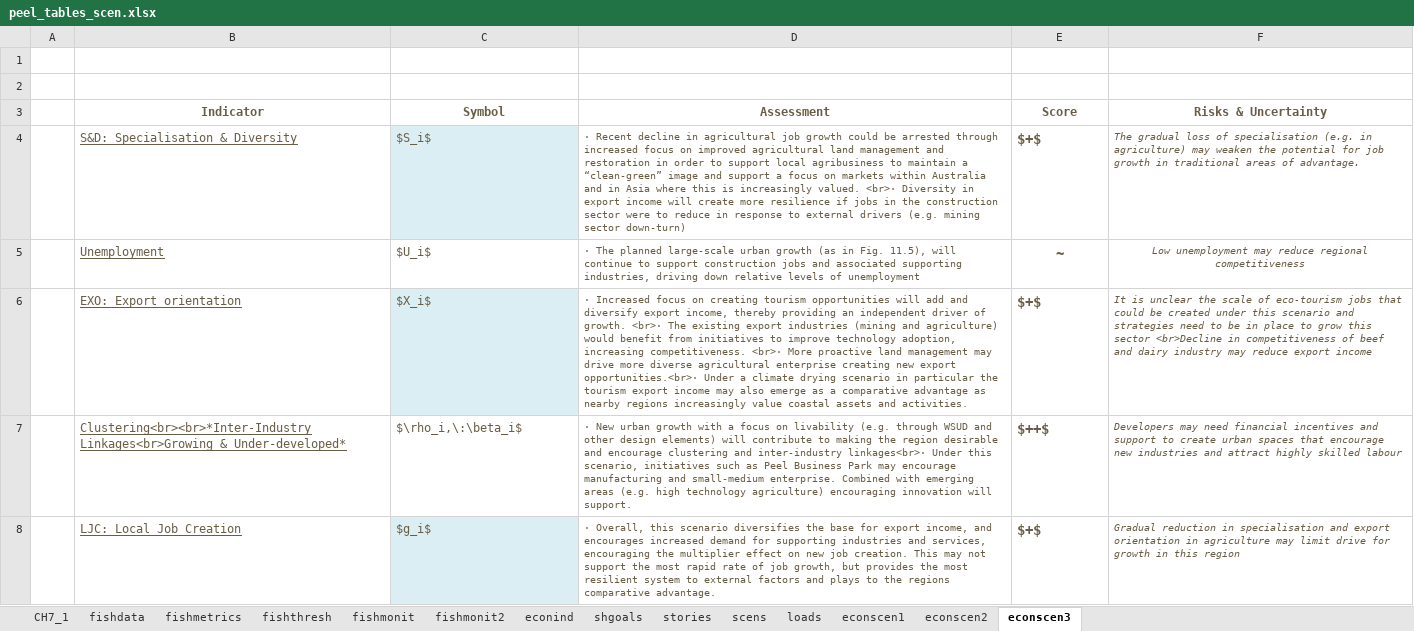
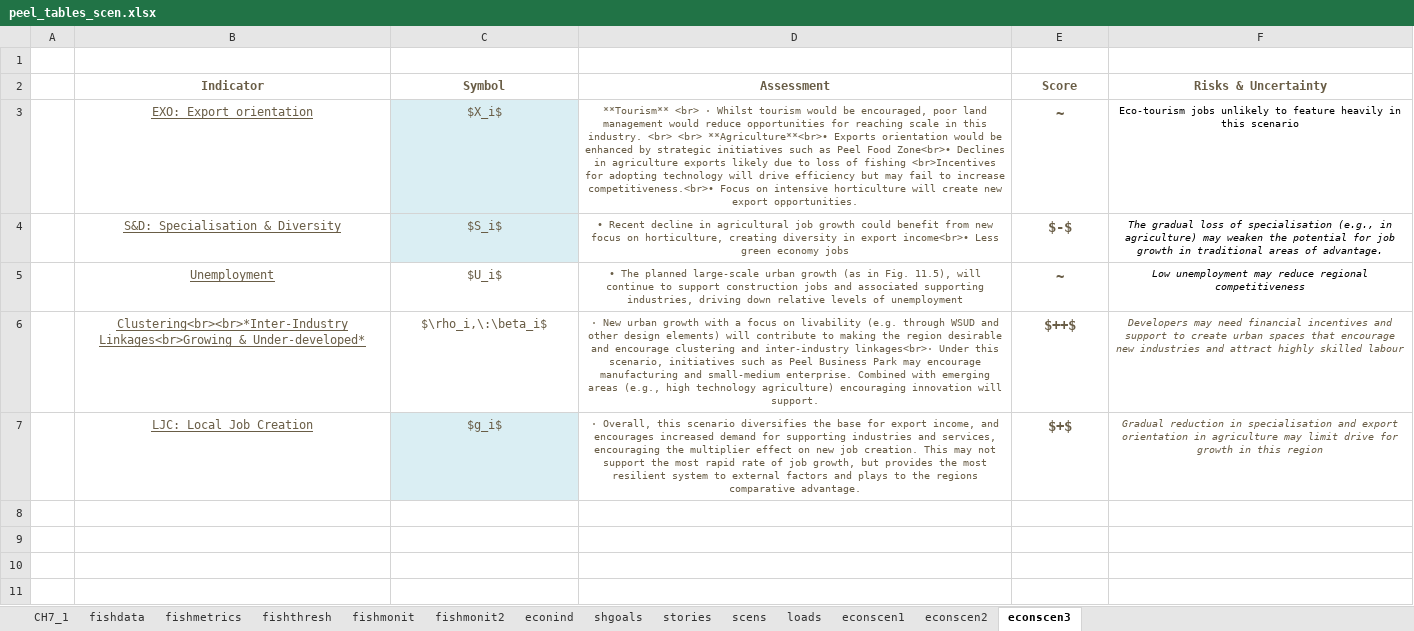
Before and after one commit to AquaticEcoDynamics/peel-book, an Excel workbook: tables/peel_tables_scen.xlsx, sheet econscen3, drawn as a sheet; values as stored, in another font and other column widths than the file's, no borders; charts and pictures not drawn; removed rows and columns are numbered as before the commit, all else as after; the diff names each change by its address in the sheet, - before the commit and + after, or states it on an @@ line.

Commit message:
ch 11 tables

```diff
--- a/tables/peel_tables_scen.xlsx (sheet econscen3)
+++ b/tables/peel_tables_scen.xlsx (sheet econscen3)
-row 2: (empty)
+row 3:  | EXO: Export orientation | $X_i$ | **Tourism** <br> · Whilst tourism would be encouraged, poor land management would reduce opportunities for reaching scale in this industry. <br> <br> **Agriculture**<br>• Exports orientation would be enhanced by strategic initiatives such as Peel Food Zone<br>• Declines in agriculture exports likely due to loss of fishing <br>Incentives for adopting technology will drive efficiency but may fail to increase competitiveness.<br>• Focus on intensive horticulture will create new export opportunities. | ~ | Eco-tourism jobs unlikely to feature heavily in this scenario
-B4:F4 alignment: left
+B4:F4 alignment: center
-D4 (Assessment): · Recent decline in agricultural job growth could be arrested through increased focus on improved agricultural land management and restoration in order to support local agribusiness to maintain a “clean-green” image and support a focus on markets within Australia and in Asia where this is increasingly valued. <br>· Diversity in export income will create more resilience if jobs in the construction sector were to reduce in response to external drivers (e.g. mining sector down-turn)
+D4 (Assessment): • Recent decline in agricultural job growth could benefit from new focus on horticulture, creating diversity in export income<br>• Less green economy jobs
-E4 (Score): $+$
+E4 (Score): $-$
-F4 (Risks & Uncertainty): …of specialisation (e.g. in agriculture)…
+F4 (Risks & Uncertainty): …of specialisation (e.g., in agriculture)…
-F4:F5 text colour: #695D46
+F4:F5 text colour: black
-B5:D5 alignment: left
+B5:D5 alignment: center
-D5 (Assessment): · The planned…
+D5 (Assessment): • The planned…
-row 6:  | EXO: Export orientation | $X_i$ | · Increased focus on creating tourism opportunities will add and diversify export income, thereby providing an independent driver of growth. <br>· The existing export industries (mining and agriculture) would benefit from initiatives to improve technology adoption, increasing competitiveness. <br>· More proactive land management may drive more diverse agricultural enterprise creating new export opportunities.<br>· Under a climate drying scenario in particular the tourism export income may also emerge as a comparative advantage as nearby regions increasingly value coastal assets and activities. | $+$ | It is unclear the scale of eco-tourism jobs that could be created under this scenario and strategies need to be in place to grow this sector <br>Decline in competitiveness of beef and dairy industry may reduce export income
-B6:F7 alignment: left
+B6:F7 alignment: center
-D6 (Assessment): …emerging areas (e.g. high technology…
+D6 (Assessment): …emerging areas (e.g., high technology…
```
Also changed, not shown: sheet econscen2, charts or pictures, 5 other files.
